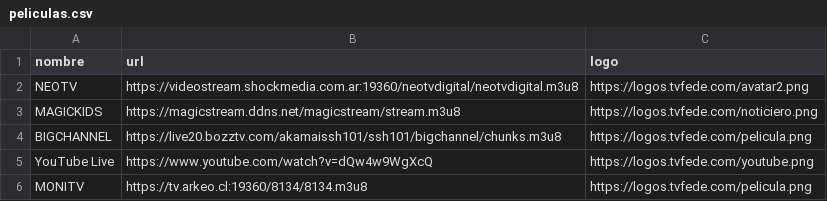
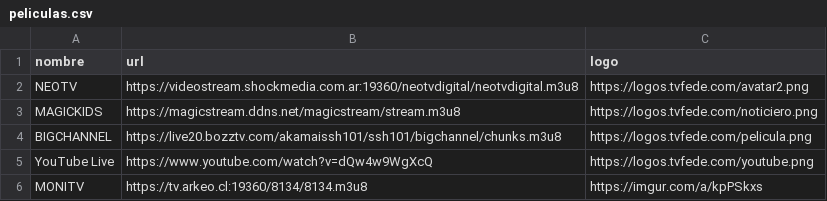
Before and after one commit to itptvfede/peliculas-m3u, a CSV file: peliculas.csv, drawn as a sheet.

Commit message:
Update peliculas.csv

```diff
--- a/peliculas.csv
+++ b/peliculas.csv
@@ -5,2 +5,2 @@ BIGCHANNEL,https://live20.bozztv.com/akamaissh101/ssh101/bigchannel/chunks.m3u8,
 YouTube Live,https://www.youtube.com/watch?v=dQw4w9WgXcQ,https://logos.tvfede.com/youtube.png
-MONITV,https://tv.arkeo.cl:19360/8134/8134.m3u8,https://logos.tvfede.com/pelicula.png
+MONITV,https://tv.arkeo.cl:19360/8134/8134.m3u8,https://imgur.com/a/kpPSkxs
```
